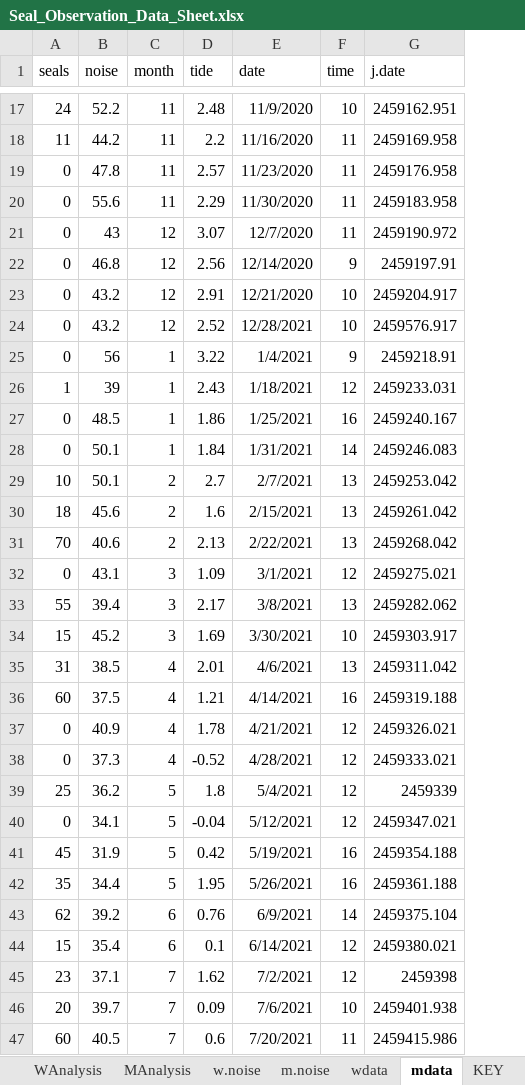
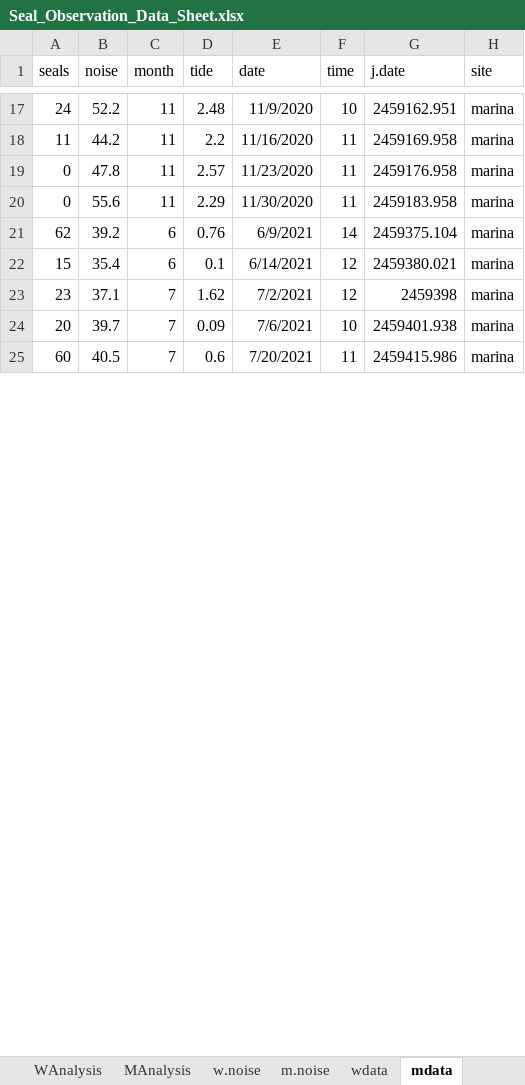
Before and after one commit to bankheak/habor-seal, an Excel workbook: data/Seal_Observation_Data_Sheet.xlsx, sheet mdata, drawn as a sheet; only a part is shown, gaps mark what is left out; values as stored, in another font and other column widths than the file's, no borders; removed rows and columns are numbered as before the commit, all else as after; the diff names each change by its address in the sheet, - before the commit and + after, or states it on an @@ line.

```diff
--- a/data/Seal_Observation_Data_Sheet.xlsx (sheet mdata)
+++ b/data/Seal_Observation_Data_Sheet.xlsx (sheet mdata)
+column H (site), rows 17-25: all marina
-row 21: 0 | 43 | 12 | 3.07 | 12/7/2020 | 11 | 2459190.972
-row 22: 0 | 46.8 | 12 | 2.56 | 12/14/2020 | 9 | 2459197.91
-row 23: 0 | 43.2 | 12 | 2.91 | 12/21/2020 | 10 | 2459204.917
-row 24: 0 | 43.2 | 12 | 2.52 | 12/28/2021 | 10 | 2459576.917
-row 25: 0 | 56 | 1 | 3.22 | 1/4/2021 | 9 | 2459218.91
-row 26: 1 | 39 | 1 | 2.43 | 1/18/2021 | 12 | 2459233.031
-row 27: 0 | 48.5 | 1 | 1.86 | 1/25/2021 | 16 | 2459240.167
-row 28: 0 | 50.1 | 1 | 1.84 | 1/31/2021 | 14 | 2459246.083
-row 29: 10 | 50.1 | 2 | 2.7 | 2/7/2021 | 13 | 2459253.042
-row 30: 18 | 45.6 | 2 | 1.6 | 2/15/2021 | 13 | 2459261.042
-row 31: 70 | 40.6 | 2 | 2.13 | 2/22/2021 | 13 | 2459268.042
-row 32: 0 | 43.1 | 3 | 1.09 | 3/1/2021 | 12 | 2459275.021
-row 33: 55 | 39.4 | 3 | 2.17 | 3/8/2021 | 13 | 2459282.062
-row 34: 15 | 45.2 | 3 | 1.69 | 3/30/2021 | 10 | 2459303.917
-row 35: 31 | 38.5 | 4 | 2.01 | 4/6/2021 | 13 | 2459311.042
-row 36: 60 | 37.5 | 4 | 1.21 | 4/14/2021 | 16 | 2459319.188
-row 37: 0 | 40.9 | 4 | 1.78 | 4/21/2021 | 12 | 2459326.021
-row 38: 0 | 37.3 | 4 | -0.52 | 4/28/2021 | 12 | 2459333.021
-row 39: 25 | 36.2 | 5 | 1.8 | 5/4/2021 | 12 | 2459339
-row 40: 0 | 34.1 | 5 | -0.04 | 5/12/2021 | 12 | 2459347.021
-row 41: 45 | 31.9 | 5 | 0.42 | 5/19/2021 | 16 | 2459354.188
-row 42: 35 | 34.4 | 5 | 1.95 | 5/26/2021 | 16 | 2459361.188
```
Also changed, not shown: sheet wdata, sheet Stepwise, other sheet tabs, formulas that keep their value, 5 other files.
